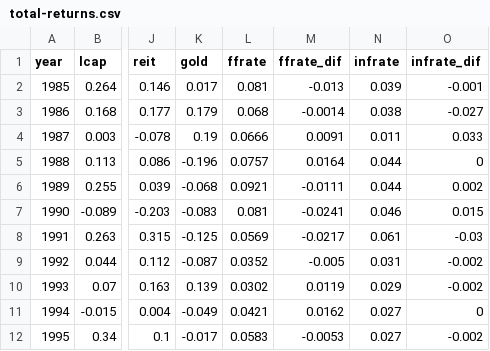
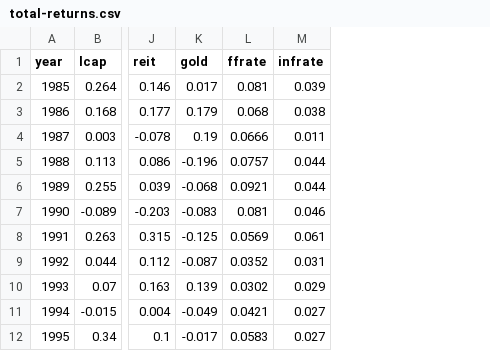
Before and after one commit to irwinsnet/retisim, a CSV file: packages/simulator/src/simulator/package-data/total-returns.csv, drawn as a sheet; only a part is shown, gaps mark what is left out; the diff names each change by its address in the sheet, - before the commit and + after, or states it on an @@ line.

Commit message:
Add RandomGenerator class.
RandomGenerator generates correlated returns.

```diff
--- a/packages/simulator/src/simulator/package-data/total-returns.csv
+++ b/packages/simulator/src/simulator/package-data/total-returns.csv
-column M (ffrate_dif), rows 2-12: -0.013 | -0.0014 | 0.0091 | 0.0164 | -0.0111 | -0.0241 | -0.0217 | -0.005 | 0.0119 | 0.0162 | -0.0053
-column O (infrate_dif), rows 2-12: -0.001 | -0.027 | 0.033 | 0 | 0.002 | 0.015 | -0.03 | -0.002 | -0.002 | 0 | -0.002
```
Also changed, not shown: 11 other files.
